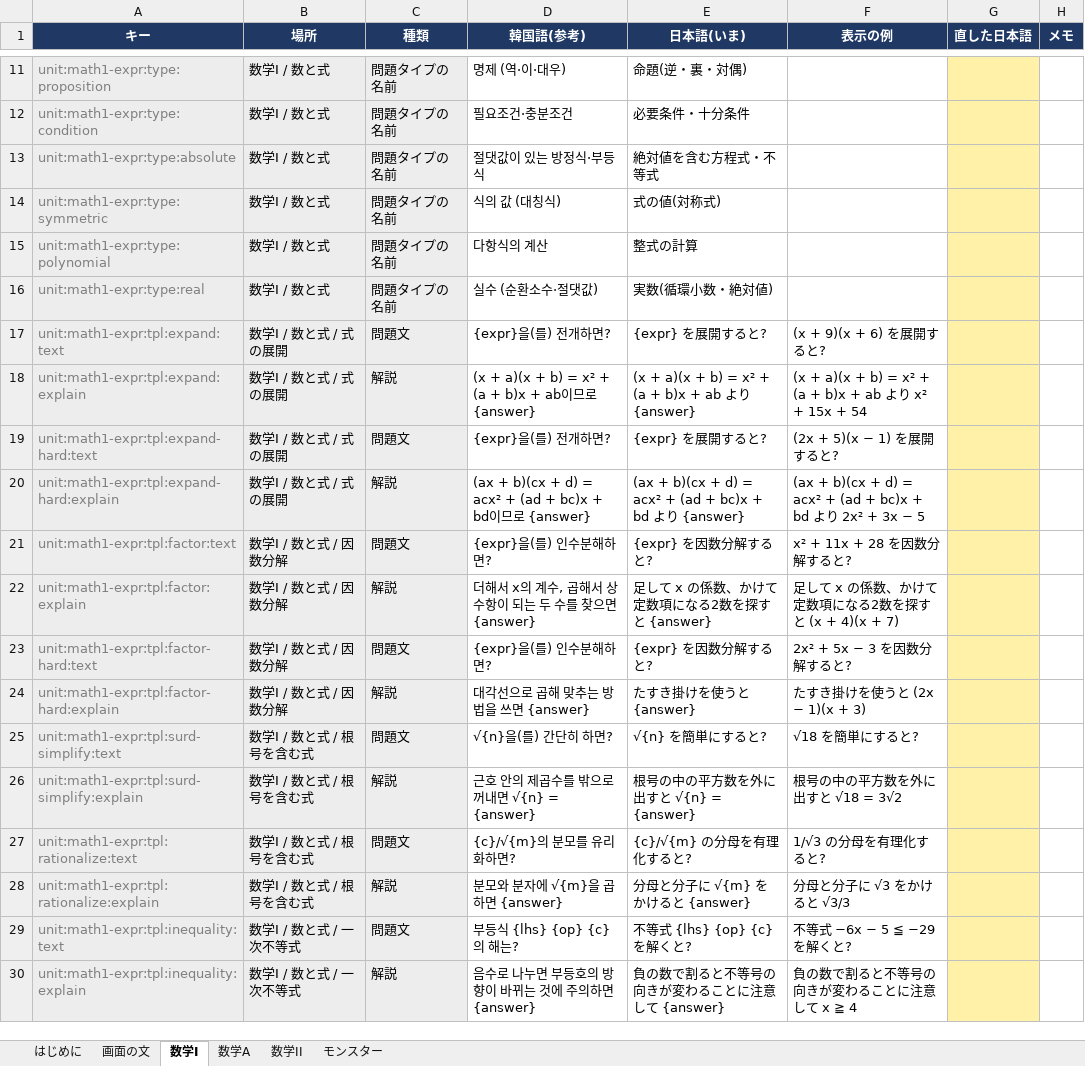
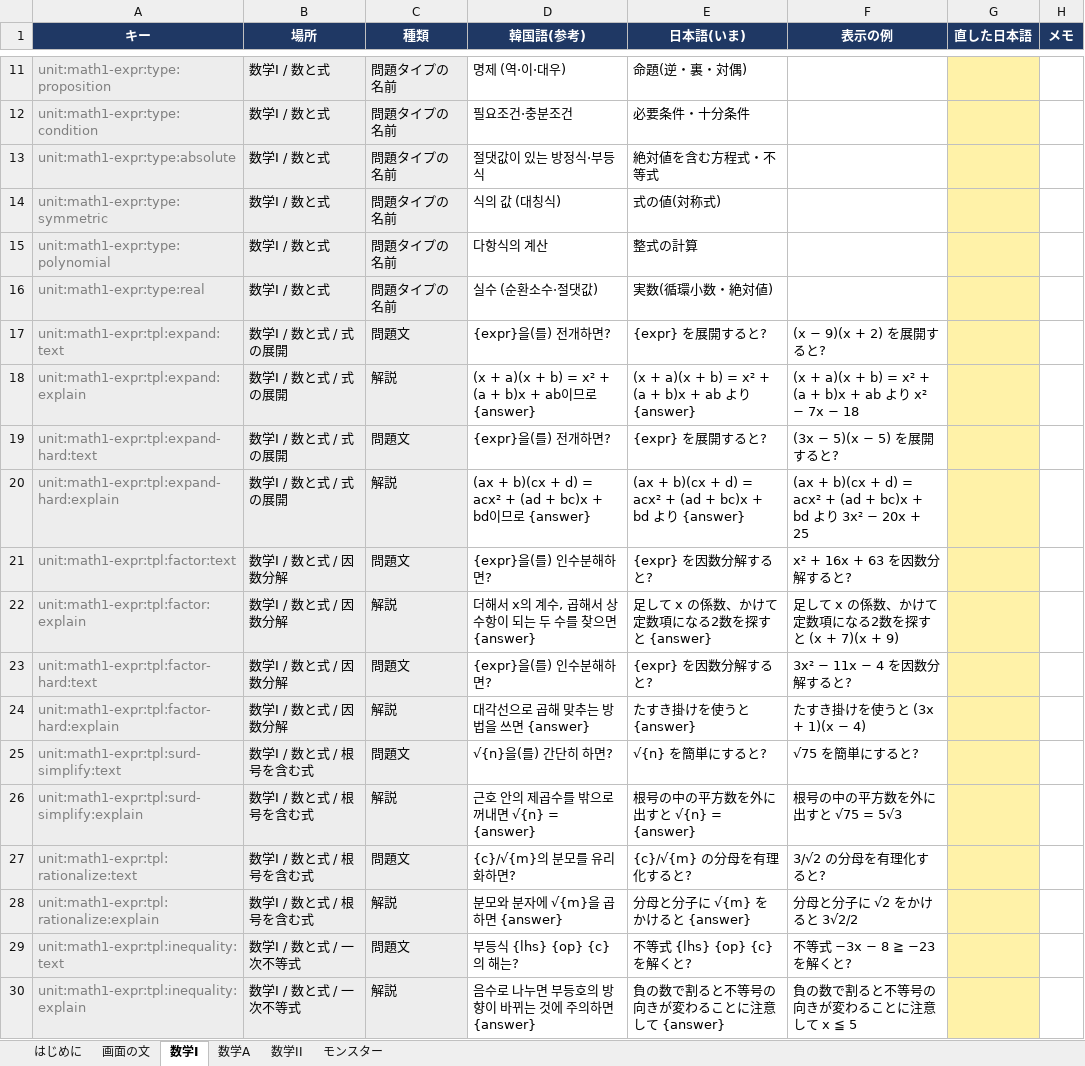
Before and after one commit to JungWanSEO/solve-the-tower, an Excel workbook: script/ja-script.xlsx, sheet 数学I, drawn as a sheet; only a part is shown, gaps mark what is left out; values as stored, in another font and other column widths than the file's, no borders; the diff covers the shown part only; the diff names each change by its address in the sheet, - before the commit and + after, or states it on an @@ line.

```diff
--- a/script/ja-script.xlsx (sheet 数学I)
+++ b/script/ja-script.xlsx (sheet 数学I)
-F17 (表示の例): (x + 9)(x + 6) を展開すると?
+F17 (表示の例): (x − 9)(x + 2) を展開すると?
-F18 (表示の例): …より x² + 15x + 54
+F18 (表示の例): …より x² − 7x − 18
-F19 (表示の例): (2x + 5)(x − 1) を展開すると?
+F19 (表示の例): (3x − 5)(x − 5) を展開すると?
-F20 (表示の例): …り 2x² + 3x − 5
+F20 (表示の例): …り 3x² − 20x + 25
-F21 (表示の例): x² + 11x + 28 を因数分解すると?
+F21 (表示の例): x² + 16x + 63 を因数分解すると?
-F22 (表示の例): 足して x の係数、かけて定数項になる2数を探すと (x + 4)(x + 7)
+F22 (表示の例): 足して x の係数、かけて定数項になる2数を探すと (x + 7)(x + 9)
-F23 (表示の例): 2x² + 5x − 3 を因数分解すると?
+F23 (表示の例): 3x² − 11x − 4 を因数分解すると?
-F24 (表示の例): たすき掛けを使うと (2x − 1)(x + 3)
+F24 (表示の例): たすき掛けを使うと (3x + 1)(x − 4)
-F25 (表示の例): √18 を簡単にすると?
+F25 (表示の例): √75 を簡単にすると?
-F26 (表示の例): 根号の中の平方数を外に出すと √18 = 3√2
+F26 (表示の例): 根号の中の平方数を外に出すと √75 = 5√3
-F27 (表示の例): 1/√3 の分母を有理化すると?
+F27 (表示の例): 3/√2 の分母を有理化すると?
-F28 (表示の例): 分母と分子に √3 をかけると √3/3
+F28 (表示の例): 分母と分子に √2 をかけると 3√2/2
-F29 (表示の例): 不等式 −6x − 5 ≦ −29 を解くと?
+F29 (表示の例): 不等式 −3x − 8 ≧ −23 を解くと?
-F30 (表示の例): 負の数で割ると不等号の向きが変わることに注意して x ≧ 4
+F30 (表示の例): 負の数で割ると不等号の向きが変わることに注意して x ≦ 5
```
Also changed, not shown: 157 edited cells elsewhere in this sheet, sheet 数学II, sheet 数学A, sheet 画面の文, sheet はじめに, 11 other files.
